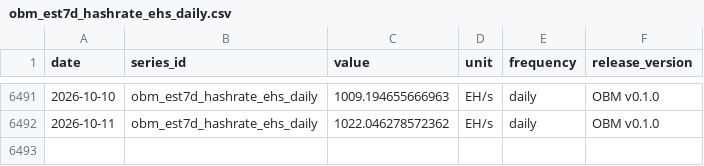
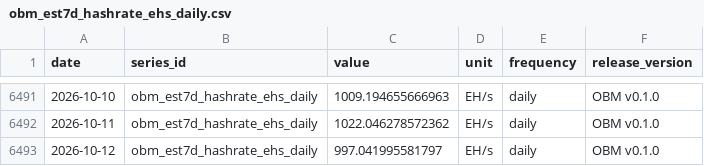
Before and after one commit to diegorllanos/open-bitcoin-metrics, a CSV file: metrics/obm_est7d_hashrate_ehs_daily/obm_est7d_hashrate_ehs_daily.csv, drawn as a sheet; only a part is shown, gaps mark what is left out.

```diff
--- a/metrics/obm_est7d_hashrate_ehs_daily/obm_est7d_hashrate_ehs_daily.csv
+++ b/metrics/obm_est7d_hashrate_ehs_daily/obm_est7d_hashrate_ehs_daily.csv
@@ -6492 +6492,2 @@ date,series_id,value,unit,frequency,release_version
 2026-10-11,obm_est7d_hashrate_ehs_daily,1022.046278572362,EH/s,daily,OBM v0.1.0
+2026-10-12,obm_est7d_hashrate_ehs_daily,997.041995581797,EH/s,daily,OBM v0.1.0
```
Also changed, not shown: metrics/obm_difficulty_eod_daily/obm_difficulty_eod_daily.csv, metrics/obm_fee_share_revenue_ratio_daily/obm_fee_share_revenue_ratio_daily.csv, 43 other files.
